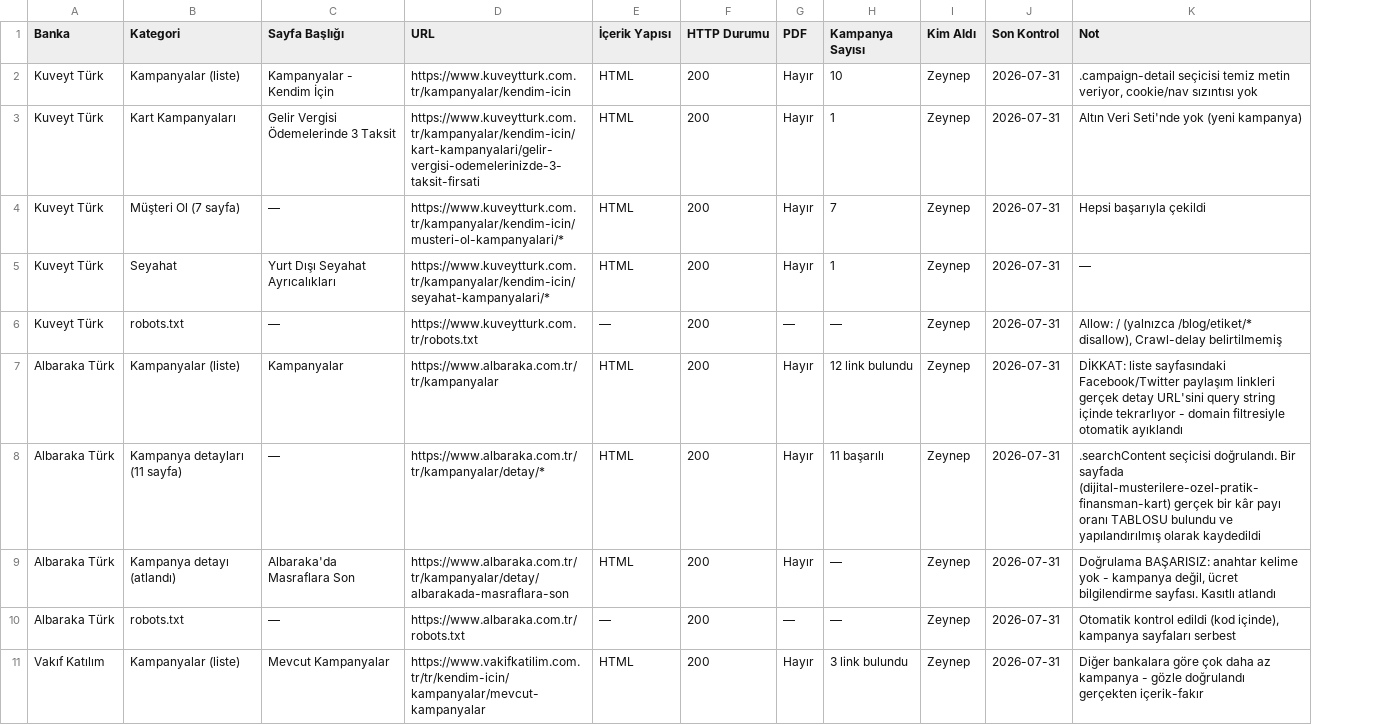
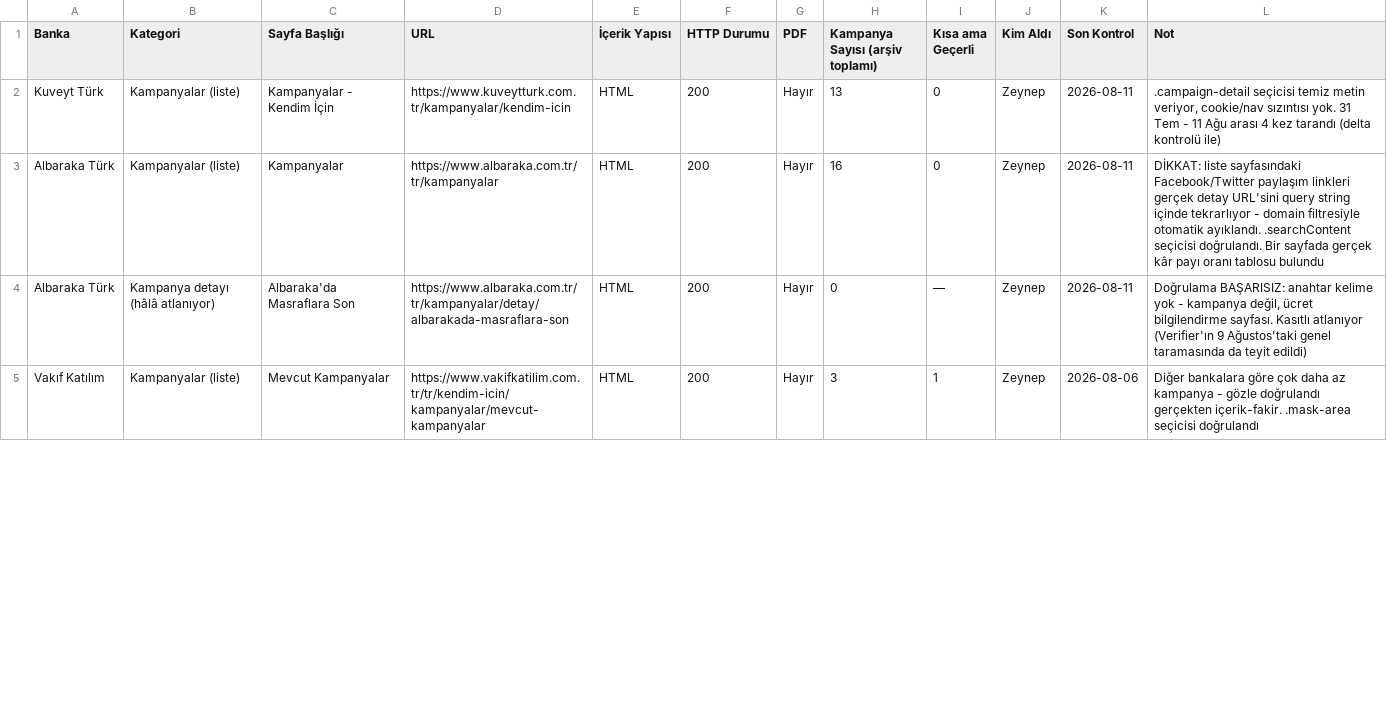
Before and after one commit to Sara-Toptamur36/katilim-ai, a CSV file: docs/sayfa_takip_tablosu.csv, drawn as a sheet; only a part is shown; removed rows and columns are numbered as before the commit, all else as after; the diff covers the shown part only; the diff names each change by its address in the sheet, - before the commit and + after, or states it on an @@ line.

Commit message:
docs: veri takip tablosu 10 bankaya ve guncel sayilara gore yenilendi
sayfa_takip_tablosu.csv/.md, 31 Temmuz/1 Agustos taramasinin kalintisiydi
(yalnizca Sprint 1'in 3 bankasini kapsiyordu, geri kalan 6 banka "sirada
bekliyor" diye isaretliydi). Artik 9/10 bankanin (Adil Katilim geekceli
haric) guncel arsiv sayilarini, "kisa ama gecerli" etiketli kayit
sayilarini ve en son tarama tarihlerini yansitiyor (toplam 263 kayit,
70'i kisa-ama-gecerli). Google Sheets'e tasima oncesi guncelleme.

```diff
--- a/docs/sayfa_takip_tablosu.csv
+++ b/docs/sayfa_takip_tablosu.csv
-column H (Kampanya Sayısı), row 2: 10; row 7: 12 link bulundu; row 9: —; row 11: 3 link bulundu
+column H (Kampanya Sayısı (arşiv toplamı)), rows 2-5: 13 | 16 | 0 | 3
+column I (Kısa ama Geçerli), rows 2-5: 0 | 0 | — | 1
-K2 (Son Kontrol): 2026-07-31
+K2 (Son Kontrol): 2026-08-11
-L2 (Not): …cookie/nav sızıntısı yok
+L2 (Not): …cookie/nav sızıntısı yok. 31 Tem - 11 Ağu arası 4 kez tarandı (delta kontrolü ile)
-row 3: Kuveyt Türk | Kart Kampanyaları | Gelir Vergisi Ödemelerinde 3 Taksit | https://www.kuveytturk.com.tr/kampanyalar/kendim-icin/kart-kampanyalari/gelir-vergisi-odemelerinizde-3-taksit-firsati | HTML | 200 | Hayır | 1 | Zeynep | 2026-07-31 | Altın Veri Seti'nde yok (yeni kampanya)
-row 4: Kuveyt Türk | Müşteri Ol (7 sayfa) | — | https://www.kuveytturk.com.tr/kampanyalar/kendim-icin/musteri-ol-kampanyalari/* | HTML | 200 | Hayır | 7 | Zeynep | 2026-07-31 | Hepsi başarıyla çekildi
-row 5: Kuveyt Türk | Seyahat | Yurt Dışı Seyahat Ayrıcalıkları | https://www.kuveytturk.com.tr/kampanyalar/kendim-icin/seyahat-kampanyalari/* | HTML | 200 | Hayır | 1 | Zeynep | 2026-07-31 | —
-row 6: Kuveyt Türk | robots.txt | — | https://www.kuveytturk.com.tr/robots.txt | — | 200 | — | — | Zeynep | 2026-07-31 | Allow: / (yalnızca /blog/etiket/* disallow), Crawl-delay belirtilmemiş
-K3 (Son Kontrol): 2026-07-31
+K3 (Son Kontrol): 2026-08-11
-L3 (Not): …filtresiyle otomatik ayıklandı
+L3 (Not): …filtresiyle otomatik ayıklandı. .searchContent seçicisi doğrulandı. Bir sayfada gerçek kâr payı oranı tablosu bulundu
-row 8: Albaraka Türk | Kampanya detayları (11 sayfa) | — | https://www.albaraka.com.tr/tr/kampanyalar/detay/* | HTML | 200 | Hayır | 11 başarılı | Zeynep | 2026-07-31 | .searchContent seçicisi doğrulandı. Bir sayfada (dijital-musterilere-ozel-pratik-finansman-kart) gerçek bir kâr payı oranı TABLOSU bulundu ve yapılandırılmış olarak kaydedildi
-B4 (Kategori): Kampanya detayı (atlandı)
+B4 (Kategori): Kampanya detayı (hâlâ atlanıyor)
-K4 (Son Kontrol): 2026-07-31
+K4 (Son Kontrol): 2026-08-11
-L4 (Not): …sayfası. Kasıtlı atlandı
+L4 (Not): …sayfası. Kasıtlı atlanıyor (Verifier'ın 9 Ağustos'taki genel taramasında da teyit edildi)
-row 10: Albaraka Türk | robots.txt | — | https://www.albaraka.com.tr/robots.txt | — | 200 | — | — | Zeynep | 2026-07-31 | Otomatik kontrol edildi (kod içinde), kampanya sayfaları serbest
-K5 (Son Kontrol): 2026-07-31
+K5 (Son Kontrol): 2026-08-06
-L5 (Not): …doğrulandı gerçekten içerik-fakır
+L5 (Not): …doğrulandı gerçekten içerik-fakir. .mask-area seçicisi doğrulandı
```
Also changed, not shown: 1 added row, 7 removed rows and 18 edited cells elsewhere in this file, 1 other file.
